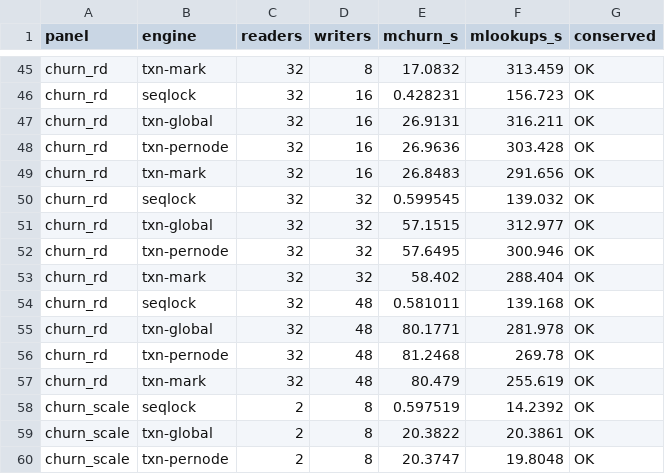
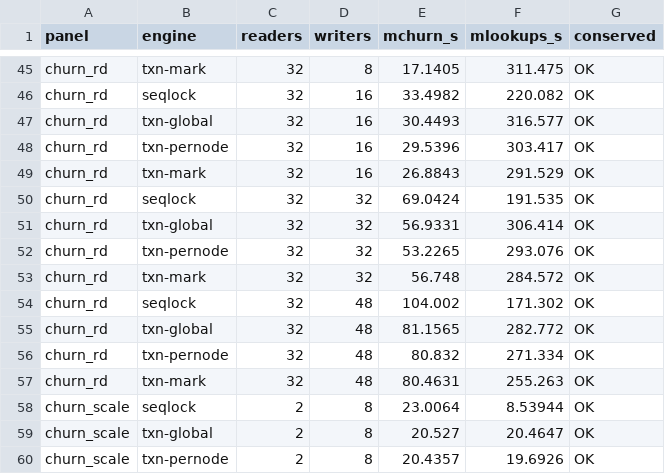
Before and after one commit to compudj/efficios-trie-benchmark, a CSV file: scripts/dcache_churn.csv, drawn as a sheet; only a part is shown, gaps mark what is left out; the diff covers the shown part only; the diff names each change by its address in the sheet, - before the commit and + after, or states it on an @@ line.

```diff
--- a/scripts/dcache_churn.csv
+++ b/scripts/dcache_churn.csv
-E45 (mchurn_s): 17.0832
+E45 (mchurn_s): 17.1405
-F45 (mlookups_s): 313.459
+F45 (mlookups_s): 311.475
-E46 (mchurn_s): 0.428231
+E46 (mchurn_s): 33.4982
-F46 (mlookups_s): 156.723
+F46 (mlookups_s): 220.082
-E47 (mchurn_s): 26.9131
+E47 (mchurn_s): 30.4493
-F47 (mlookups_s): 316.211
+F47 (mlookups_s): 316.577
-E48 (mchurn_s): 26.9636
+E48 (mchurn_s): 29.5396
-F48 (mlookups_s): 303.428
+F48 (mlookups_s): 303.417
-E49 (mchurn_s): 26.8483
+E49 (mchurn_s): 26.8843
-F49 (mlookups_s): 291.656
+F49 (mlookups_s): 291.529
-E50 (mchurn_s): 0.599545
+E50 (mchurn_s): 69.0424
-F50 (mlookups_s): 139.032
+F50 (mlookups_s): 191.535
-E51 (mchurn_s): 57.1515
+E51 (mchurn_s): 56.9331
-F51 (mlookups_s): 312.977
+F51 (mlookups_s): 306.414
-E52 (mchurn_s): 57.6495
+E52 (mchurn_s): 53.2265
-F52 (mlookups_s): 300.946
+F52 (mlookups_s): 293.076
-E53 (mchurn_s): 58.402
+E53 (mchurn_s): 56.748
-F53 (mlookups_s): 288.404
+F53 (mlookups_s): 284.572
-E54 (mchurn_s): 0.581011
+E54 (mchurn_s): 104.002
-F54 (mlookups_s): 139.168
+F54 (mlookups_s): 171.302
-E55 (mchurn_s): 80.1771
+E55 (mchurn_s): 81.1565
-F55 (mlookups_s): 281.978
+F55 (mlookups_s): 282.772
-E56 (mchurn_s): 81.2468
+E56 (mchurn_s): 80.832
-F56 (mlookups_s): 269.78
+F56 (mlookups_s): 271.334
-E57 (mchurn_s): 80.479
+E57 (mchurn_s): 80.4631
-F57 (mlookups_s): 255.619
+F57 (mlookups_s): 255.263
-E58 (mchurn_s): 0.597519
+E58 (mchurn_s): 23.0064
-F58 (mlookups_s): 14.2392
+F58 (mlookups_s): 8.53944
-E59 (mchurn_s): 20.3822
+E59 (mchurn_s): 20.527
-F59 (mlookups_s): 20.3861
+F59 (mlookups_s): 20.4647
-E60 (mchurn_s): 20.3747
+E60 (mchurn_s): 20.4357
-F60 (mlookups_s): 19.8048
+F60 (mlookups_s): 19.6926
```
Also changed, not shown: 140 edited cells elsewhere in this file, scripts/dcache_churn_scaling.csv, 4 other files.
